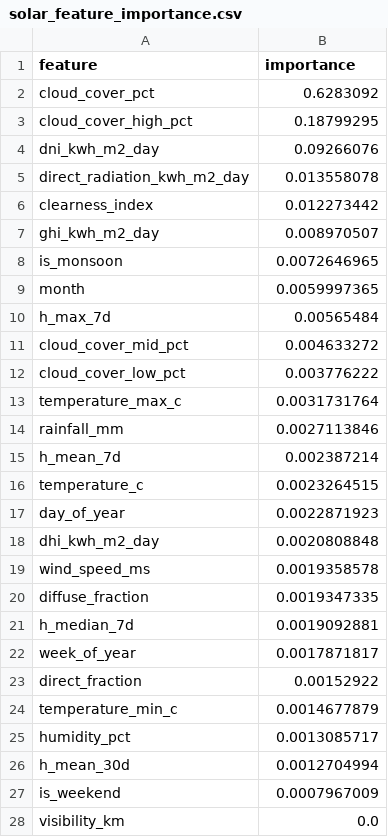
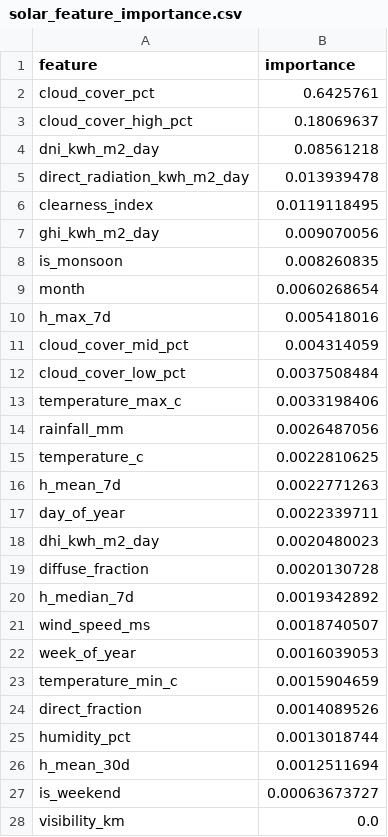
Before and after one commit to kirttiik/AI-Renewable-Energy-Intelligence-platform, a CSV file: reports/solar/solar_feature_importance.csv, drawn as a sheet.

```diff
--- a/reports/solar/solar_feature_importance.csv
+++ b/reports/solar/solar_feature_importance.csv
@@ -1,28 +1,28 @@
 feature,importance
-cloud_cover_pct,0.6283092
-cloud_cover_high_pct,0.18799295
-dni_kwh_m2_day,0.09266076
-direct_radiation_kwh_m2_day,0.013558078
-clearness_index,0.012273442
-ghi_kwh_m2_day,0.008970507
-is_monsoon,0.0072646965
-month,0.0059997365
-h_max_7d,0.00565484
-cloud_cover_mid_pct,0.004633272
-cloud_cover_low_pct,0.003776222
-temperature_max_c,0.0031731764
-rainfall_mm,0.0027113846
-h_mean_7d,0.002387214
-temperature_c,0.0023264515
-day_of_year,0.0022871923
-dhi_kwh_m2_day,0.0020808848
-wind_speed_ms,0.0019358578
-diffuse_fraction,0.0019347335
-h_median_7d,0.0019092881
-week_of_year,0.0017871817
-direct_fraction,0.00152922
-temperature_min_c,0.0014677879
-humidity_pct,0.0013085717
-h_mean_30d,0.0012704994
-is_weekend,0.0007967009
+cloud_cover_pct,0.6425761
+cloud_cover_high_pct,0.18069637
+dni_kwh_m2_day,0.08561218
+direct_radiation_kwh_m2_day,0.013939478
+clearness_index,0.0119118495
+ghi_kwh_m2_day,0.009070056
+is_monsoon,0.008260835
+month,0.0060268654
+h_max_7d,0.005418016
+cloud_cover_mid_pct,0.004314059
+cloud_cover_low_pct,0.0037508484
+temperature_max_c,0.0033198406
+rainfall_mm,0.0026487056
+temperature_c,0.0022810625
+h_mean_7d,0.0022771263
+day_of_year,0.0022339711
+dhi_kwh_m2_day,0.0020480023
+diffuse_fraction,0.0020130728
+h_median_7d,0.0019342892
+wind_speed_ms,0.0018740507
+week_of_year,0.0016039053
+temperature_min_c,0.0015904659
+direct_fraction,0.0014089526
+humidity_pct,0.0013018744
+h_mean_30d,0.0012511694
+is_weekend,0.00063673727
 visibility_km,0.0
```
Also changed, not shown: data/processed/khavda_generation.csv, data/raw/khavda_hourly.csv, 20 other files.
